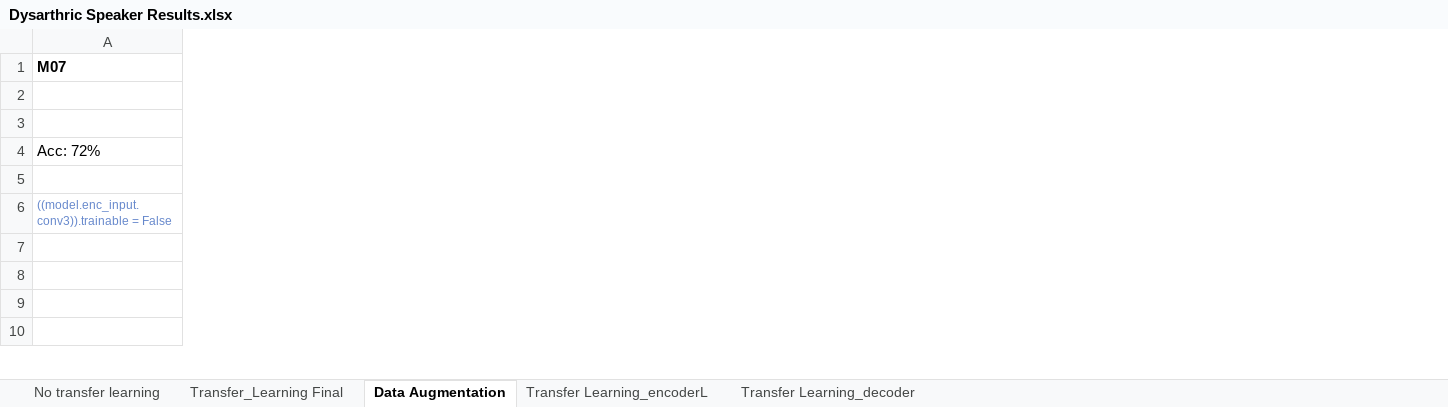
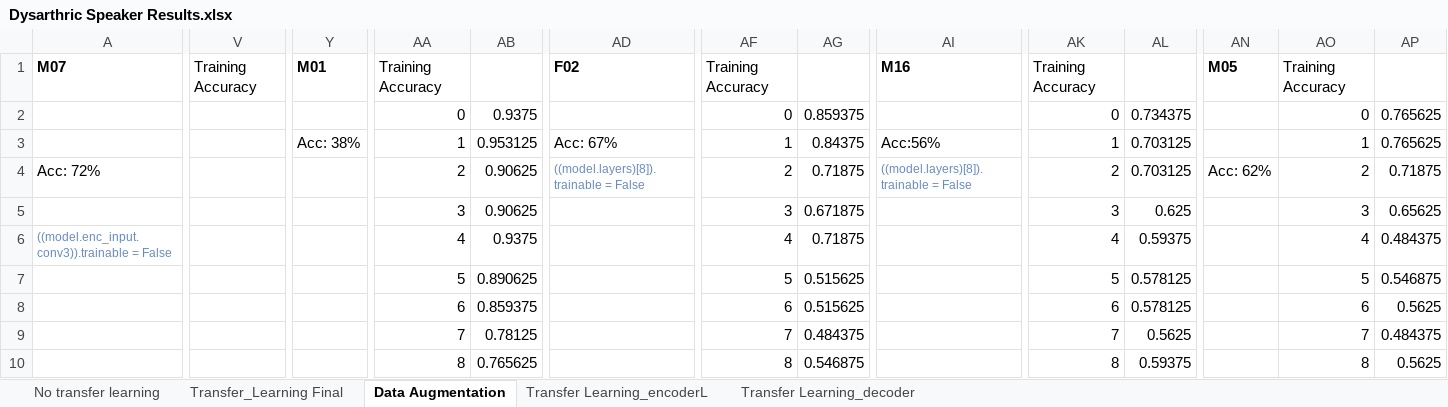
Before and after one commit to dshah1901/P4P-Transformer-ASR-for-Dysarthric-Spech, an Excel workbook: Vanshika/Dysarthric Speaker Results.xlsx, sheet Data Augmentation, drawn as a sheet; only a part is shown, gaps mark what is left out; values as stored, in another font and other column widths than the file's, no borders; charts and pictures not drawn; the diff covers the shown part only; the diff names each change by its address in the sheet, - before the commit and + after, or states it on an @@ line.

```diff
--- a/Vanshika/Dysarthric Speaker Results.xlsx (sheet Data Augmentation)
+++ b/Vanshika/Dysarthric Speaker Results.xlsx (sheet Data Augmentation)
+column V, row 1: Training Accuracy
+column Y, rows 1-3: M01 |  | Acc: 38%
+column AA, rows 1-10: Training Accuracy | 0 | 1 | 2 | 3 | 4 | 5 | 6 | 7 | 8
+column AB, rows 2-10: 0.9375 | 0.953125 | 0.90625 | 0.90625 | 0.9375 | 0.890625 | 0.859375 | 0.78125 | 0.765625
+column AD, rows 1-4: F02 |  | Acc: 67% | ((model.layers)[8]).trainable = False
+column AF, rows 1-10: Training Accuracy | 0 | 1 | 2 | 3 | 4 | 5 | 6 | 7 | 8
+column AG, rows 2-10: 0.859375 | 0.84375 | 0.71875 | 0.671875 | 0.71875 | 0.515625 | 0.515625 | 0.484375 | 0.546875
+column AI, rows 1-4: M16 |  | Acc:56% | ((model.layers)[8]).trainable = False
+column AK, rows 1-10: Training Accuracy | 0 | 1 | 2 | 3 | 4 | 5 | 6 | 7 | 8
+column AL, rows 2-10: 0.734375 | 0.703125 | 0.703125 | 0.625 | 0.59375 | 0.578125 | 0.578125 | 0.5625 | 0.59375
+column AN, rows 1-4: M05 |  |  | Acc: 62%
+column AO, rows 1-10: Training Accuracy | 0 | 1 | 2 | 3 | 4 | 5 | 6 | 7 | 8
+column AP, rows 2-10: 0.765625 | 0.765625 | 0.71875 | 0.65625 | 0.484375 | 0.546875 | 0.5625 | 0.484375 | 0.5625
```
Also changed, not shown: 18 added columns and 1 edited cell elsewhere in this sheet, charts or pictures.
